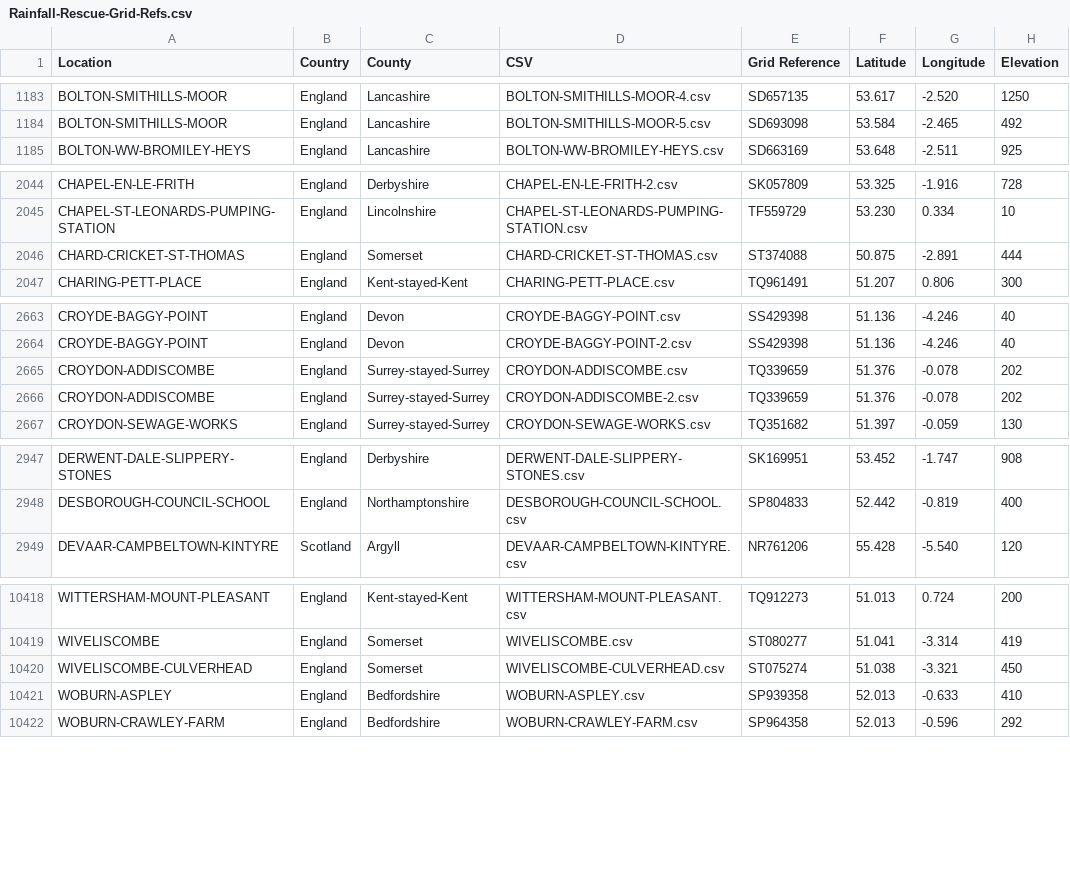
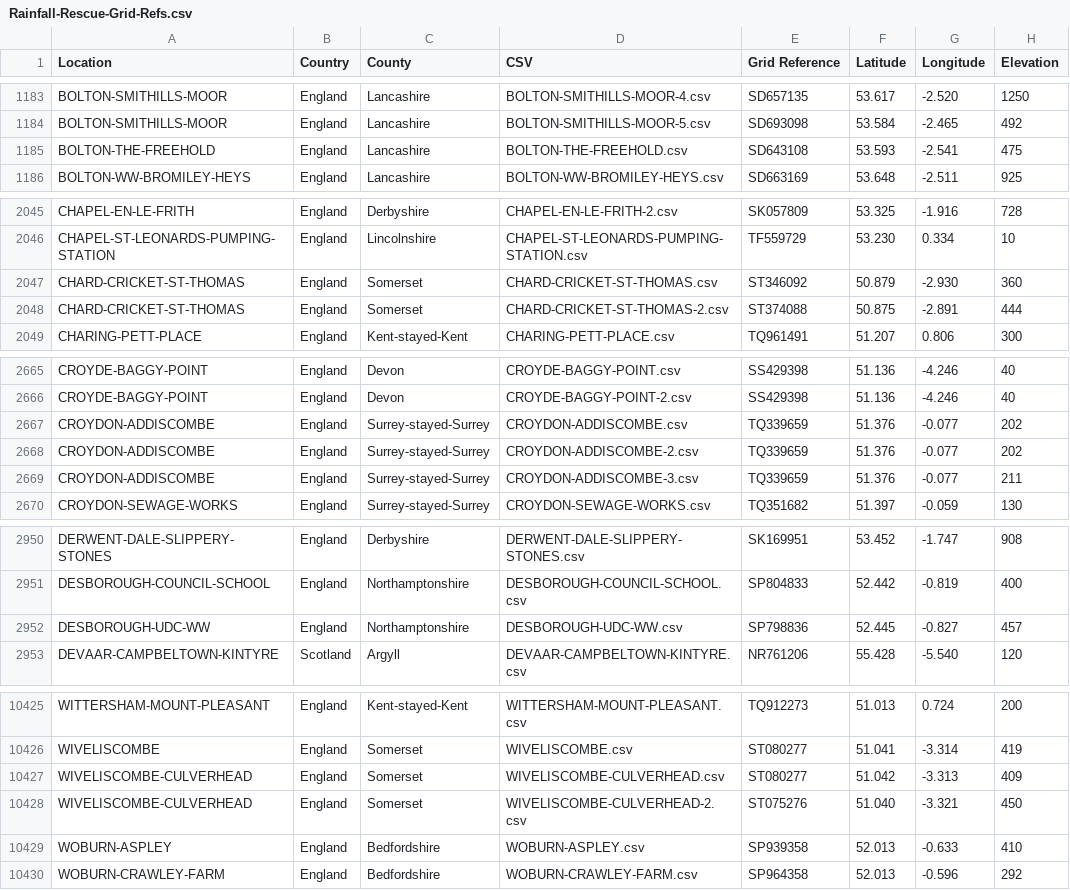
Before and after one commit to rjmeats/BritishRainfall, a CSV file: Locations/Rainfall-Rescue-Grid-Refs.csv, drawn as a sheet; only a part is shown, gaps mark what is left out; the diff covers the shown part only.

```diff
--- a/Locations/Rainfall-Rescue-Grid-Refs.csv
+++ b/Locations/Rainfall-Rescue-Grid-Refs.csv
@@ -1184,2 +1184,3 @@ BOLTON-SMITHILLS-MOOR,England,Lancashire,BOLTON-SMITHILLS-MOOR-4.csv,SD657135,53
 BOLTON-SMITHILLS-MOOR,England,Lancashire,BOLTON-SMITHILLS-MOOR-5.csv,SD693098,53.584,-2.465,492
+BOLTON-THE-FREEHOLD,England,Lancashire,BOLTON-THE-FREEHOLD.csv,SD643108,53.593,-2.541,475
 BOLTON-WW-BROMILEY-HEYS,England,Lancashire,BOLTON-WW-BROMILEY-HEYS.csv,SD663169,53.648,-2.511,925
@@ -2045,3 +2046,4 @@ CHAPEL-EN-LE-FRITH,England,Derbyshire,CHAPEL-EN-LE-FRITH-2.csv,SK057809,53.325,-
 CHAPEL-ST-LEONARDS-PUMPING-STATION,England,Lincolnshire,CHAPEL-ST-LEONARDS-PUMPING-STATION.csv,TF559729,53.230,0.334,10
-CHARD-CRICKET-ST-THOMAS,England,Somerset,CHARD-CRICKET-ST-THOMAS.csv,ST374088,50.875,-2.891,444
+CHARD-CRICKET-ST-THOMAS,England,Somerset,CHARD-CRICKET-ST-THOMAS.csv,ST346092,50.879,-2.930,360
+CHARD-CRICKET-ST-THOMAS,England,Somerset,CHARD-CRICKET-ST-THOMAS-2.csv,ST374088,50.875,-2.891,444
 CHARING-PETT-PLACE,England,Kent-stayed-Kent,CHARING-PETT-PLACE.csv,TQ961491,51.207,0.806,300
@@ -2664,4 +2666,5 @@ CROYDE-BAGGY-POINT,England,Devon,CROYDE-BAGGY-POINT.csv,SS429398,51.136,-4.246,4
 CROYDE-BAGGY-POINT,England,Devon,CROYDE-BAGGY-POINT-2.csv,SS429398,51.136,-4.246,40
-CROYDON-ADDISCOMBE,England,Surrey-stayed-Surrey,CROYDON-ADDISCOMBE.csv,TQ339659,51.376,-0.078,202
-CROYDON-ADDISCOMBE,England,Surrey-stayed-Surrey,CROYDON-ADDISCOMBE-2.csv,TQ339659,51.376,-0.078,202
+CROYDON-ADDISCOMBE,England,Surrey-stayed-Surrey,CROYDON-ADDISCOMBE.csv,TQ339659,51.376,-0.077,202
+CROYDON-ADDISCOMBE,England,Surrey-stayed-Surrey,CROYDON-ADDISCOMBE-2.csv,TQ339659,51.376,-0.077,202
+CROYDON-ADDISCOMBE,England,Surrey-stayed-Surrey,CROYDON-ADDISCOMBE-3.csv,TQ339659,51.376,-0.077,211
 CROYDON-SEWAGE-WORKS,England,Surrey-stayed-Surrey,CROYDON-SEWAGE-WORKS.csv,TQ351682,51.397,-0.059,130
@@ -2948,2 +2951,3 @@ DERWENT-DALE-SLIPPERY-STONES,England,Derbyshire,DERWENT-DALE-SLIPPERY-STONES.csv
 DESBOROUGH-COUNCIL-SCHOOL,England,Northamptonshire,DESBOROUGH-COUNCIL-SCHOOL.csv,SP804833,52.442,-0.819,400
+DESBOROUGH-UDC-WW,England,Northamptonshire,DESBOROUGH-UDC-WW.csv,SP798836,52.445,-0.827,457
 DEVAAR-CAMPBELTOWN-KINTYRE,Scotland,Argyll,DEVAAR-CAMPBELTOWN-KINTYRE.csv,NR761206,55.428,-5.540,120
@@ -10419,3 +10426,4 @@ WITTERSHAM-MOUNT-PLEASANT,England,Kent-stayed-Kent,WITTERSHAM-MOUNT-PLEASANT.csv
 WIVELISCOMBE,England,Somerset,WIVELISCOMBE.csv,ST080277,51.041,-3.314,419
-WIVELISCOMBE-CULVERHEAD,England,Somerset,WIVELISCOMBE-CULVERHEAD.csv,ST075274,51.038,-3.321,450
+WIVELISCOMBE-CULVERHEAD,England,Somerset,WIVELISCOMBE-CULVERHEAD.csv,ST080277,51.042,-3.313,409
+WIVELISCOMBE-CULVERHEAD,England,Somerset,WIVELISCOMBE-CULVERHEAD-2.csv,ST075276,51.040,-3.321,450
 WOBURN-ASPLEY,England,Bedfordshire,WOBURN-ASPLEY.csv,SP939358,52.013,-0.633,410
```
Also changed, not shown: 3 added rows and 6 edited cells elsewhere in this file, Locations/Rainfall-Rescue-Concatenation-Summary.csv, 8 other files.
